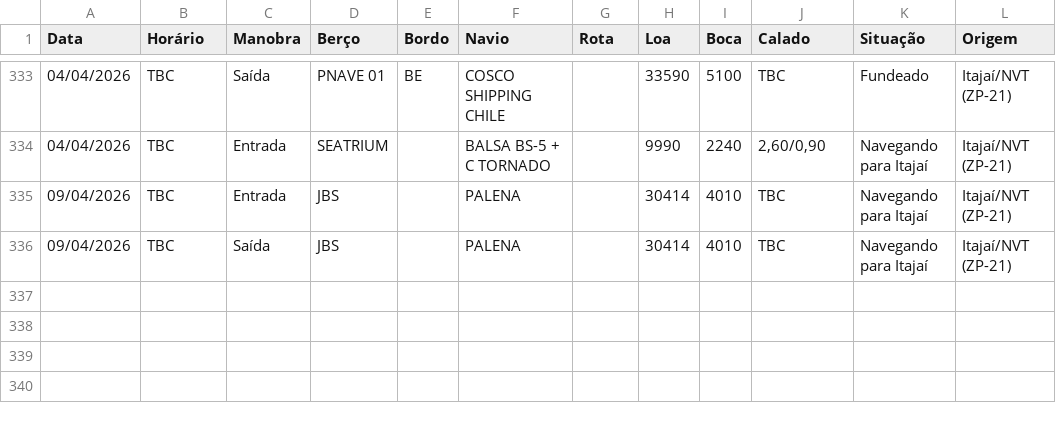
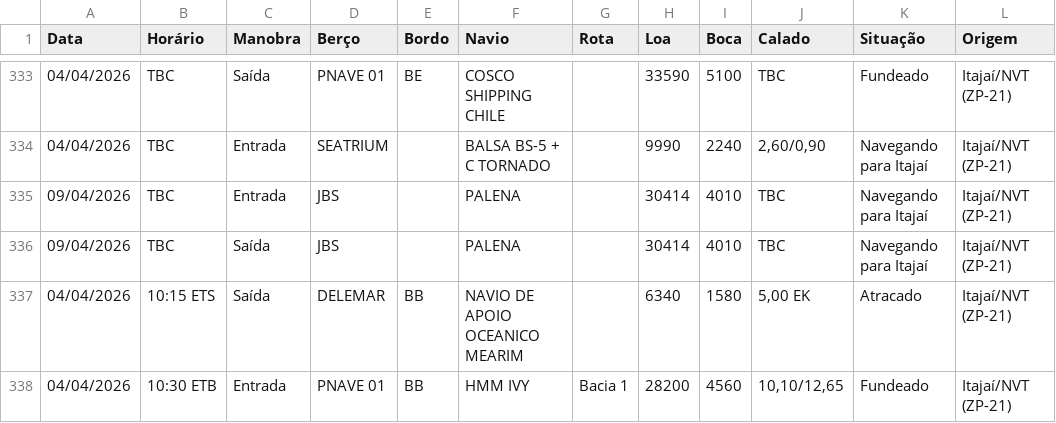
Before and after one commit to wagnerarins/monitoramento-portuario, a CSV file: banco_dados_movimentacao.csv, drawn as a sheet; only a part is shown, gaps mark what is left out; the diff names each change by its address in the sheet, - before the commit and + after, or states it on an @@ line.

```diff
--- a/banco_dados_movimentacao.csv
+++ b/banco_dados_movimentacao.csv
+row 337: 04/04/2026 | 10:15 ETS | Saída | DELEMAR | BB | NAVIO DE APOIO OCEANICO MEARIM |  | 6340 | 1580 | 5,00 EK | Atracado | Itajaí/NVT (ZP-21)
+row 338: 04/04/2026 | 10:30 ETB | Entrada | PNAVE 01 | BB | HMM IVY | Bacia 1 | 28200 | 4560 | 10,10/12,65 | Fundeado | Itajaí/NVT (ZP-21)
```
